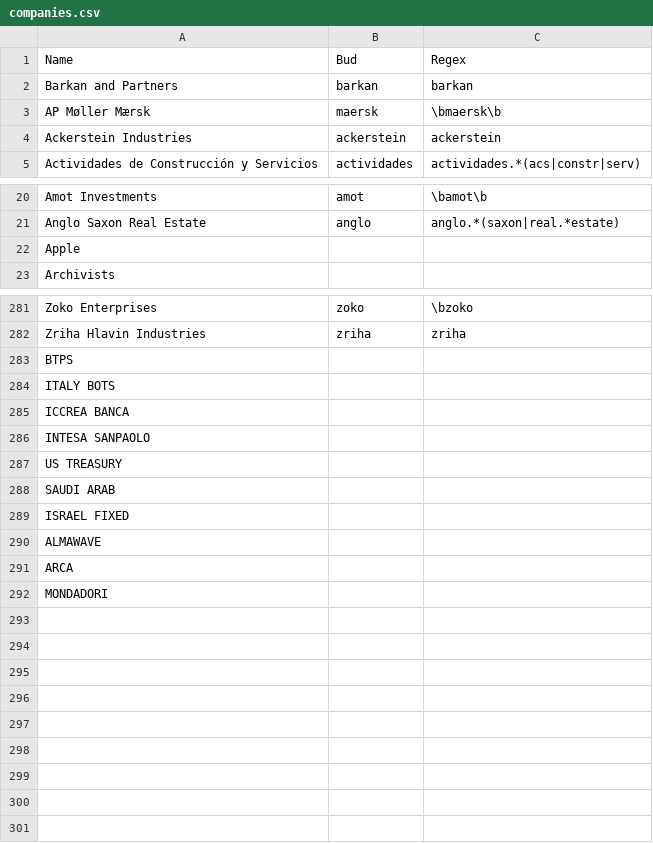
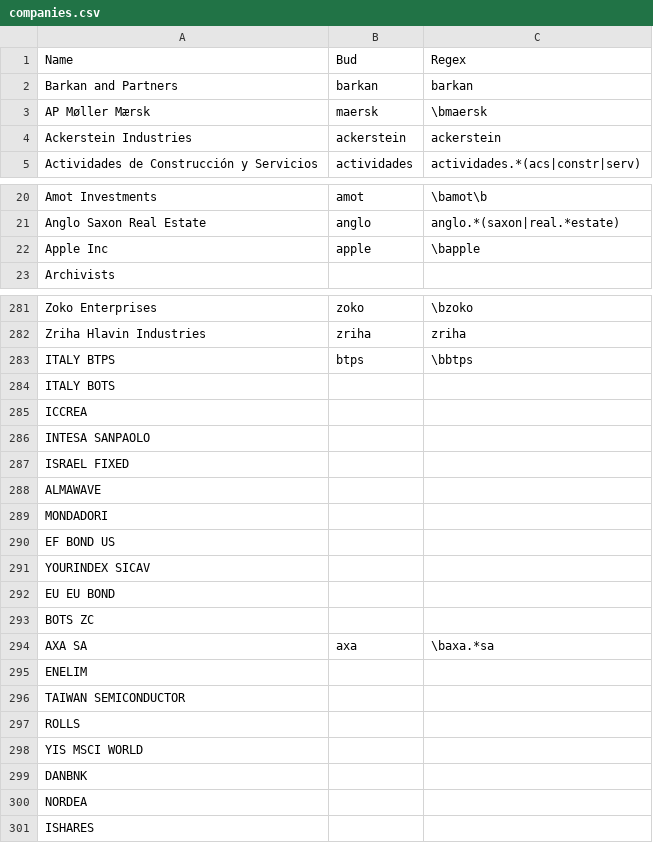
Before and after one commit to tvp-freeports/analysis_finance_reports, a CSV file: src/freeports_analysis/data/companies.csv, drawn as a sheet; only a part is shown, gaps mark what is left out; the diff covers the shown part only.

Commit message:
Updated TEST list

```diff
--- a/src/freeports_analysis/data/companies.csv
+++ b/src/freeports_analysis/data/companies.csv
@@ -2,3 +2,3 @@ Name,Bud,Regex
 Barkan and Partners,barkan,barkan
-AP Møller Mærsk,maersk,\bmaersk\b
+AP Møller Mærsk,maersk,\bmaersk
 Ackerstein Industries,ackerstein,ackerstein
@@ -21,3 +21,3 @@ Amot Investments,amot,\bamot\b
 Anglo Saxon Real Estate,anglo,anglo.*(saxon|real.*estate)
-Apple,,
+Apple Inc,apple,\bapple
 Archivists,,
@@ -289,11 +289,20 @@ Zoko Enterprises,zoko,\bzoko
 Zriha Hlavin Industries,zriha,zriha
-BTPS,,
+ITALY BTPS,btps,\bbtps
 ITALY BOTS,,
-ICCREA BANCA,,
+ICCREA,,
 INTESA SANPAOLO,,
-US TREASURY,,
-SAUDI ARAB,,
 ISRAEL FIXED,,
 ALMAWAVE,,
-ARCA,,
 MONDADORI,,
+EF BOND US,,
+YOURINDEX SICAV,,
+EU EU BOND,,
+BOTS ZC,,
+AXA SA,axa,\baxa.*sa
+ENELIM,,
+TAIWAN SEMICONDUCTOR,,
+ROLLS,,
+YIS MSCI WORLD,,
+DANBNK,,
+NORDEA,,
+ISHARES,,
```
Also changed, not shown: 3 edited cells elsewhere in this file, src/freeports_analysis/data/companies_additional_buds.csv, src/freeports_analysis/data/companies_additional_regexs.csv, 3 other files.
